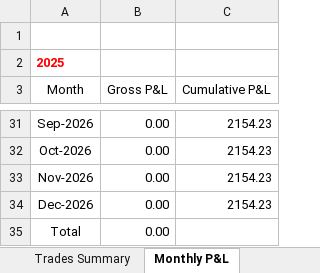
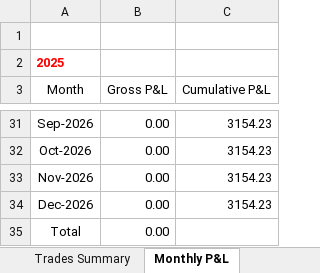
Before and after one commit to nvu01/Undervalued-Stock-Trade-Tracking, an Excel workbook: Report.xlsm, sheet Monthly P&L, drawn as a sheet; only a part is shown, gaps mark what is left out; values as stored, in another font and other column widths than the file's, no borders; charts and pictures and table styles not drawn; the diff covers the shown part only; the diff names each change by its address in the sheet, - before the commit and + after, or states it on an @@ line.

```diff
--- a/Report.xlsm (sheet Monthly P&L)
+++ b/Report.xlsm (sheet Monthly P&L)
-C31:C34 (Cumulative P&L): 2154.23
+C31:C34 (Cumulative P&L): 3154.23
```
Also changed, not shown: 23 edited cells elsewhere in this sheet, sheet Portfolio Summary, sheet Trades Summary, formulas that keep their value, charts or pictures.
